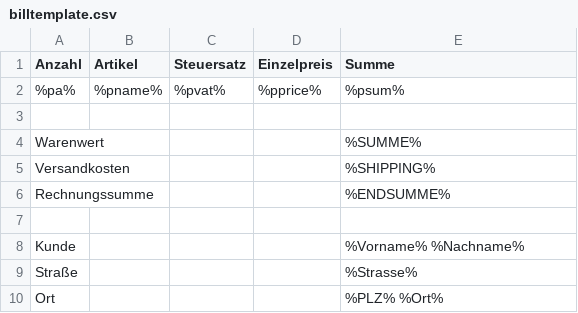
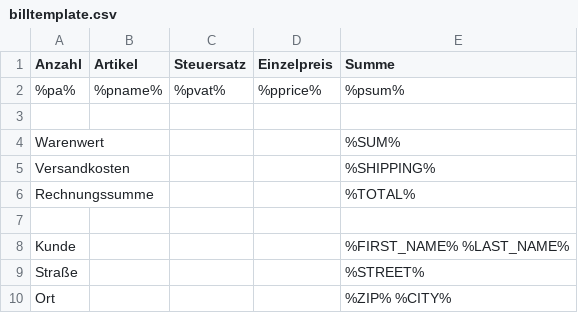
Before and after one commit to cmsimple-xh/xhshop, a CSV file: templates/frontend/confirmation_email/billtemplate.csv, drawn as a sheet.

Commit message:
Consistent "bill" placeholder names
We use English terms for all "bill" placeholders, and write them in
upper case. We make the replacement case-insensitive, though, to allow
for some flexibility.

```diff
--- a/templates/frontend/confirmation_email/billtemplate.csv
+++ b/templates/frontend/confirmation_email/billtemplate.csv
@@ -3,8 +3,8 @@
 
-Warenwert;;;;%SUMME%
+Warenwert;;;;%SUM%
 Versandkosten;;;;%SHIPPING%
-Rechnungssumme;;;;%ENDSUMME%
+Rechnungssumme;;;;%TOTAL%
 
-Kunde;;;;%Vorname% %Nachname%
-Straße;;;;%Strasse%
-Ort;;;;"%PLZ% %Ort%"
+Kunde;;;;%FIRST_NAME% %LAST_NAME%
+Straße;;;;%STREET%
+Ort;;;;"%ZIP% %CITY%"
```
Also changed, not shown: 4 other files.
